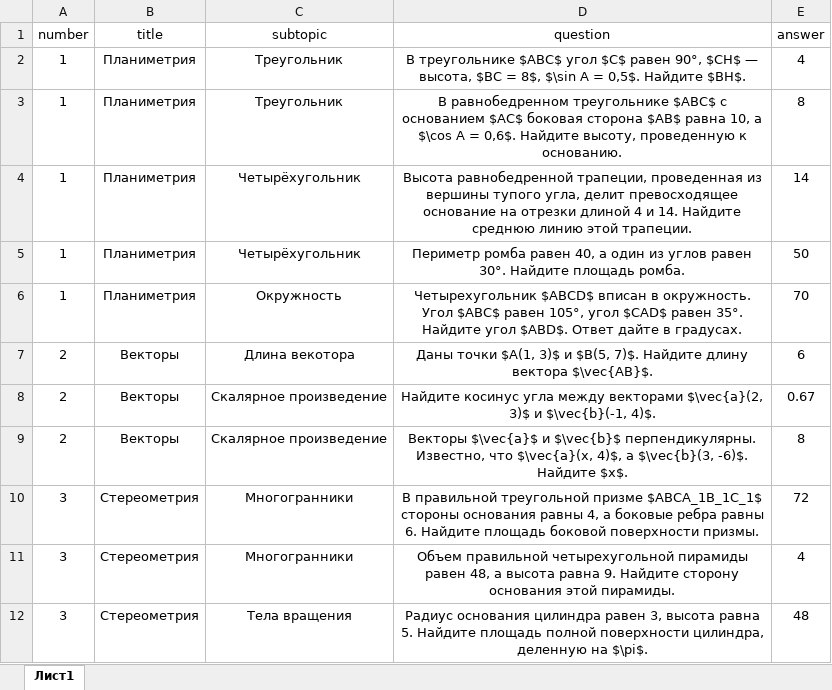
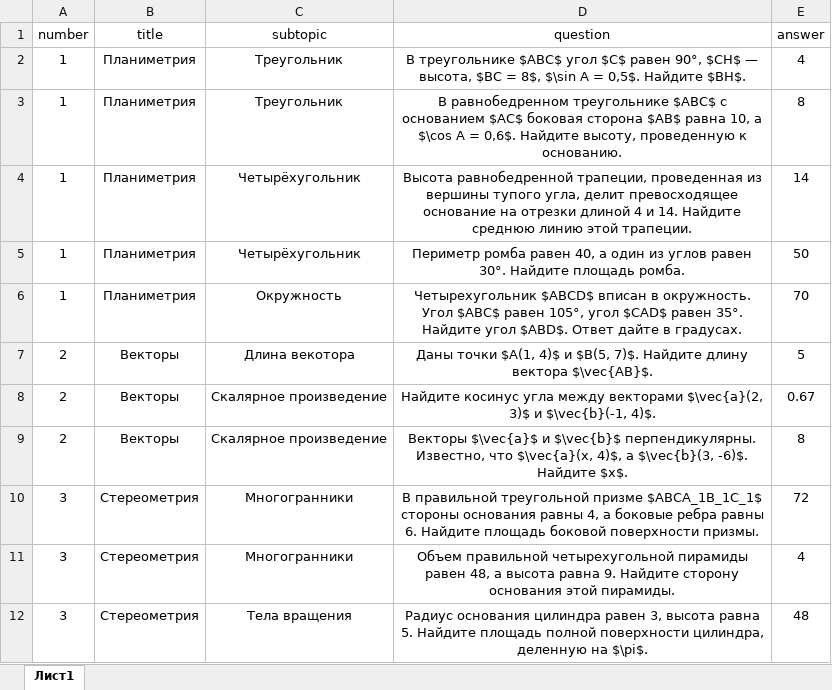
Before and after one commit to zxcmickrob/online-training, an Excel workbook: backend/tasks.xlsx, sheet Лист1, drawn as a sheet; only a part is shown; values as stored, in another font and other column widths than the file's, no borders; charts and pictures not drawn; the diff names each change by its address in the sheet, - before the commit and + after, or states it on an @@ line.

```diff
--- a/backend/tasks.xlsx (sheet Лист1)
+++ b/backend/tasks.xlsx (sheet Лист1)
-D7 (question): …точки $A(1, 3)$ и $B(5,…
+D7 (question): …точки $A(1, 4)$ и $B(5,…
-E7 (answer): 6
+E7 (answer): 5
```
Also changed, not shown: 21 other files.
